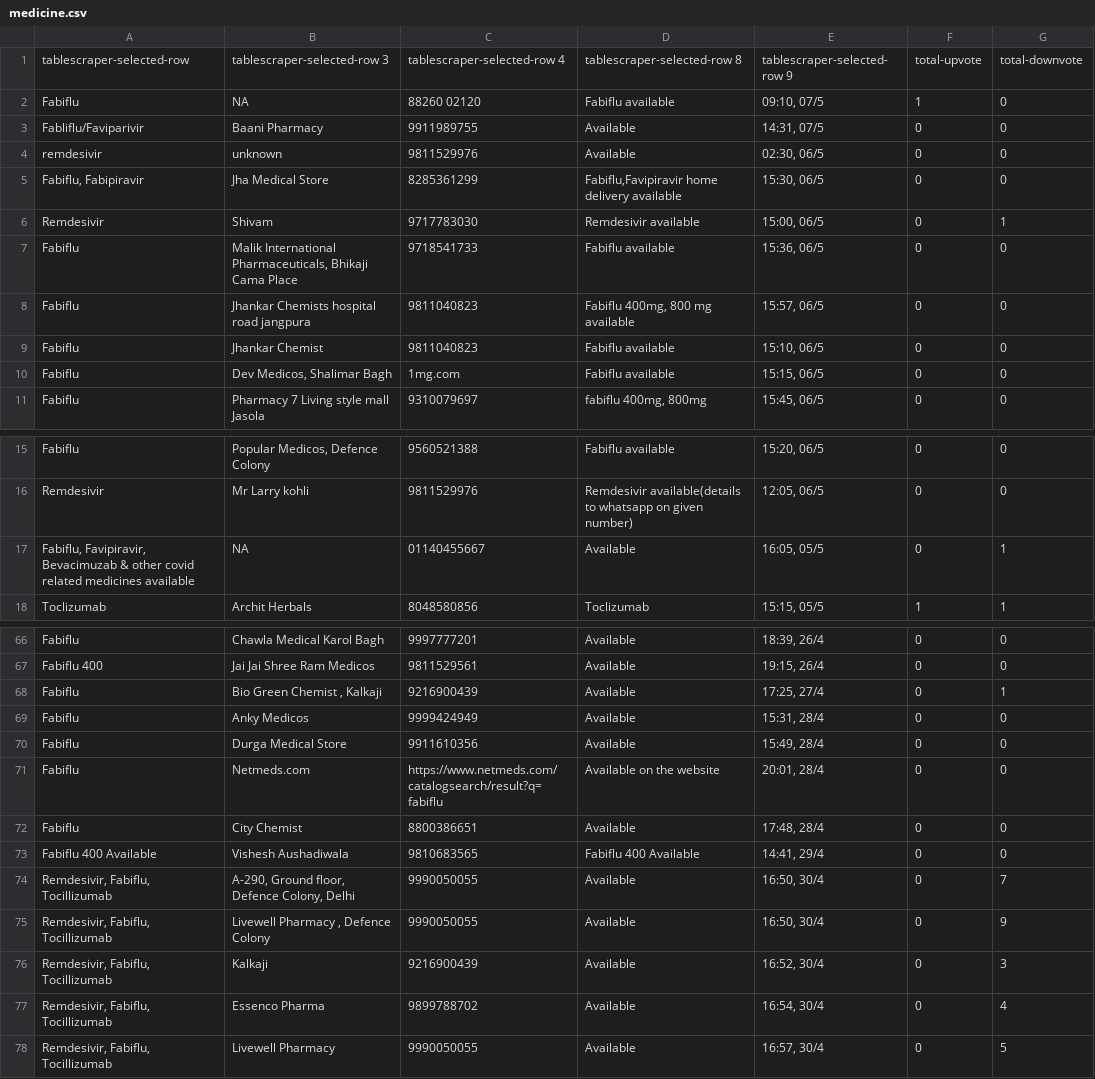
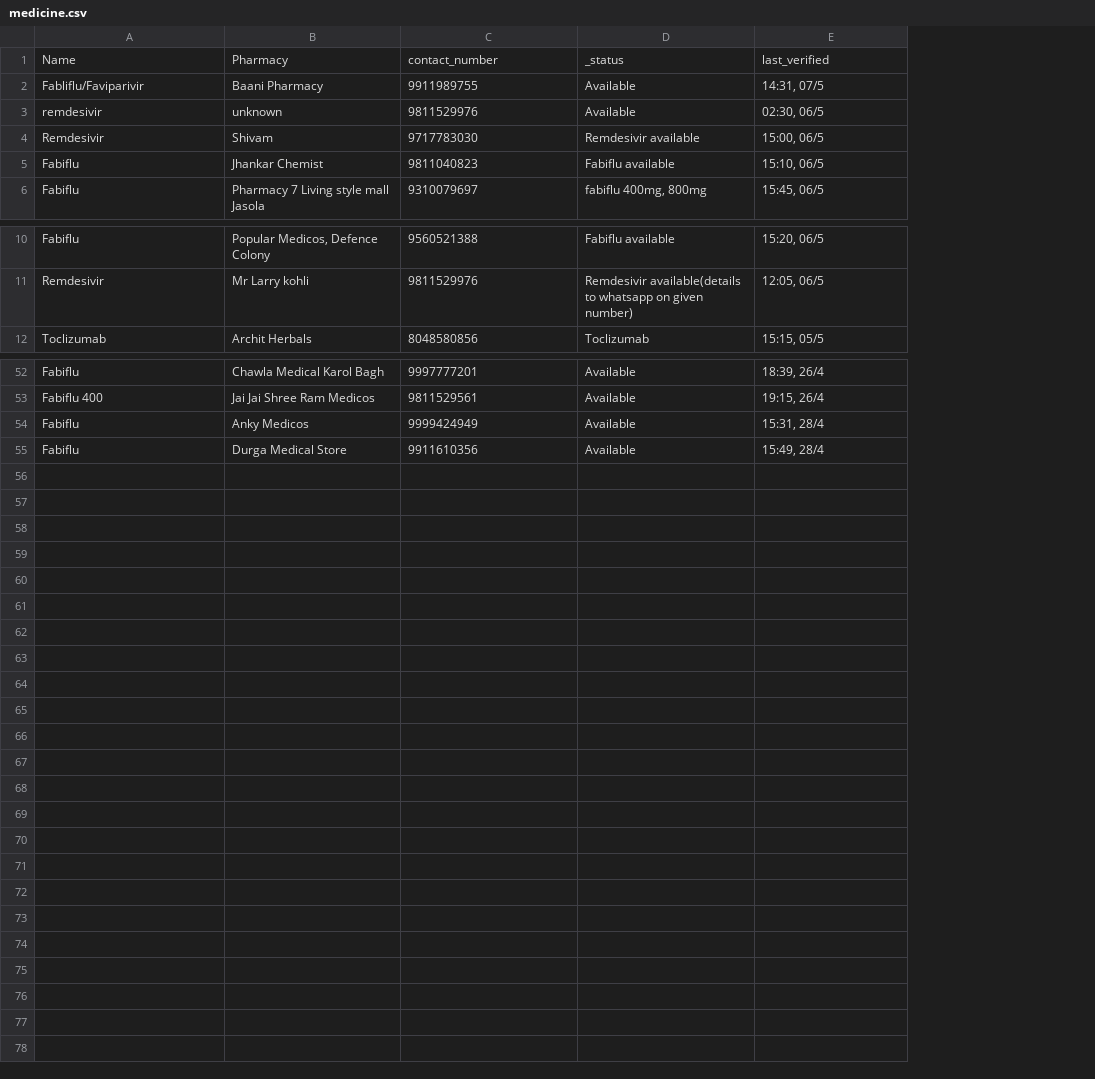
Before and after one commit to udit19281/cohelp-web, a CSV file: data2/medicine.csv, drawn as a sheet; only a part is shown, gaps mark what is left out; removed rows and columns are numbered as before the commit, all else as after; the diff covers the shown part only; the diff names each change by its address in the sheet, - before the commit and + after, or states it on an @@ line.

Commit message:
Oxygen, medicine, E-consultation added

```diff
--- a/data2/medicine.csv
+++ b/data2/medicine.csv
-column F, rows 3-4: 0 | 0; row 6: 0; row 9: 0; row 11: 0; rows 15-16: 0 | 0; row 18: 1; rows 66-67: 0 | 0; rows 69-70: 0 | 0
-column G, rows 3-4: 0 | 0; row 6: 1; row 9: 0; row 11: 0; rows 15-16: 0 | 0; row 18: 1; rows 66-67: 0 | 0; rows 69-70: 0 | 0
-row 1: tablescraper-selected-row | tablescraper-selected-row 3 | tablescraper-selected-row 4 | tablescraper-selected-row 8 | tablescraper-selected-row 9 | total-upvote | total-downvote
-row 2: Fabiflu | NA | 88260 02120 | Fabiflu available | 09:10, 07/5 | 1 | 0
+row 1: Name | Pharmacy | contact_number | _status | last_verified
-row 5: Fabiflu, Fabipiravir | Jha Medical Store | 8285361299 | Fabiflu,Favipiravir home delivery available | 15:30, 06/5 | 0 | 0
-row 7: Fabiflu | Malik International Pharmaceuticals, Bhikaji Cama Place | 9718541733 | Fabiflu available | 15:36, 06/5 | 0 | 0
-row 8: Fabiflu | Jhankar Chemists hospital road jangpura | 9811040823 | Fabiflu 400mg, 800 mg available | 15:57, 06/5 | 0 | 0
-row 10: Fabiflu | Dev Medicos, Shalimar Bagh | 1mg.com | Fabiflu available | 15:15, 06/5 | 0 | 0
-row 17: Fabiflu, Favipiravir, Bevacimuzab & other covid related medicines available | NA | 01140455667 | Available | 16:05, 05/5 | 0 | 1
-row 68: Fabiflu | Bio Green Chemist , Kalkaji | 9216900439 | Available | 17:25, 27/4 | 0 | 1
-row 71: Fabiflu | Netmeds.com | https://www.netmeds.com/catalogsearch/result?q=fabiflu | Available on the website | 20:01, 28/4 | 0 | 0
-row 72: Fabiflu | City Chemist | 8800386651 | Available | 17:48, 28/4 | 0 | 0
-row 73: Fabiflu 400 Available | Vishesh Aushadiwala | 9810683565 | Fabiflu 400 Available | 14:41, 29/4 | 0 | 0
-row 74: Remdesivir, Fabiflu, Tocillizumab | A-290, Ground floor, Defence Colony, Delhi | 9990050055 | Available | 16:50, 30/4 | 0 | 7
-row 75: Remdesivir, Fabiflu, Tocillizumab | Livewell Pharmacy , Defence Colony | 9990050055 | Available | 16:50, 30/4 | 0 | 9
-row 76: Remdesivir, Fabiflu, Tocillizumab | Kalkaji | 9216900439 | Available | 16:52, 30/4 | 0 | 3
-row 77: Remdesivir, Fabiflu, Tocillizumab | Essenco Pharma | 9899788702 | Available | 16:54, 30/4 | 0 | 4
-row 78: Remdesivir, Fabiflu, Tocillizumab | Livewell Pharmacy | 9990050055 | Available | 16:57, 30/4 | 0 | 5
```
Also changed, not shown: 8 removed rows and 4 edited cells elsewhere in this file, data2/E-Consultation.csv, 4 other files.
